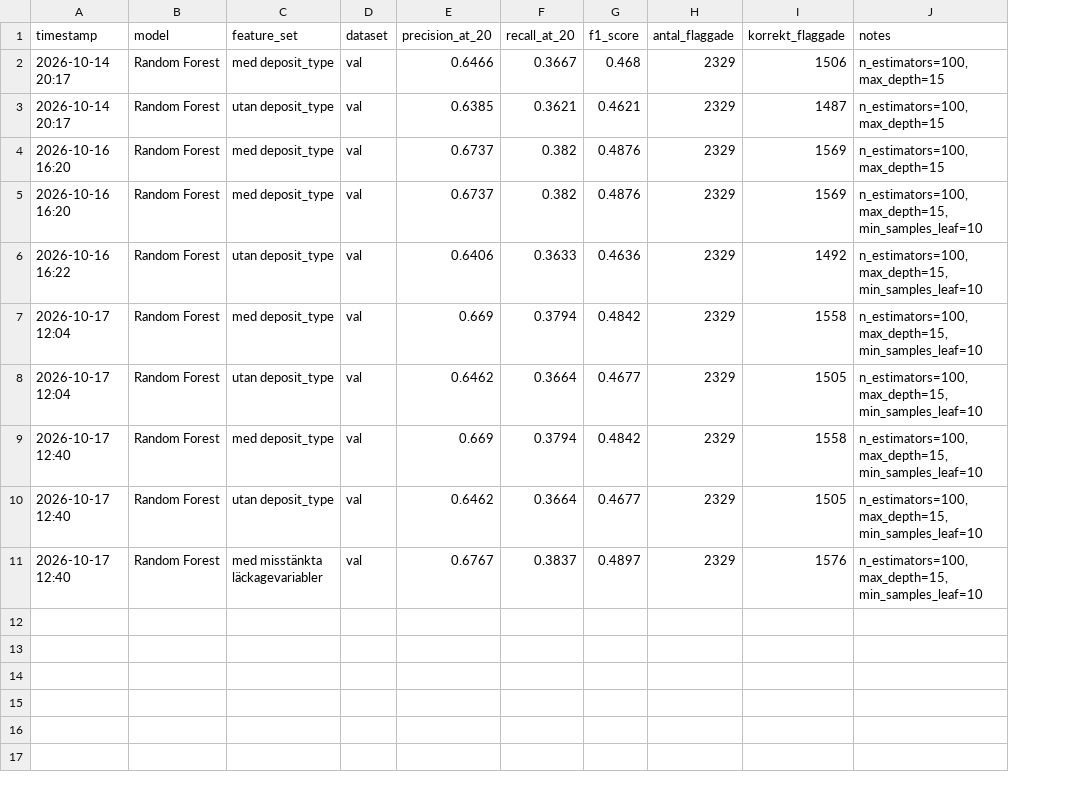
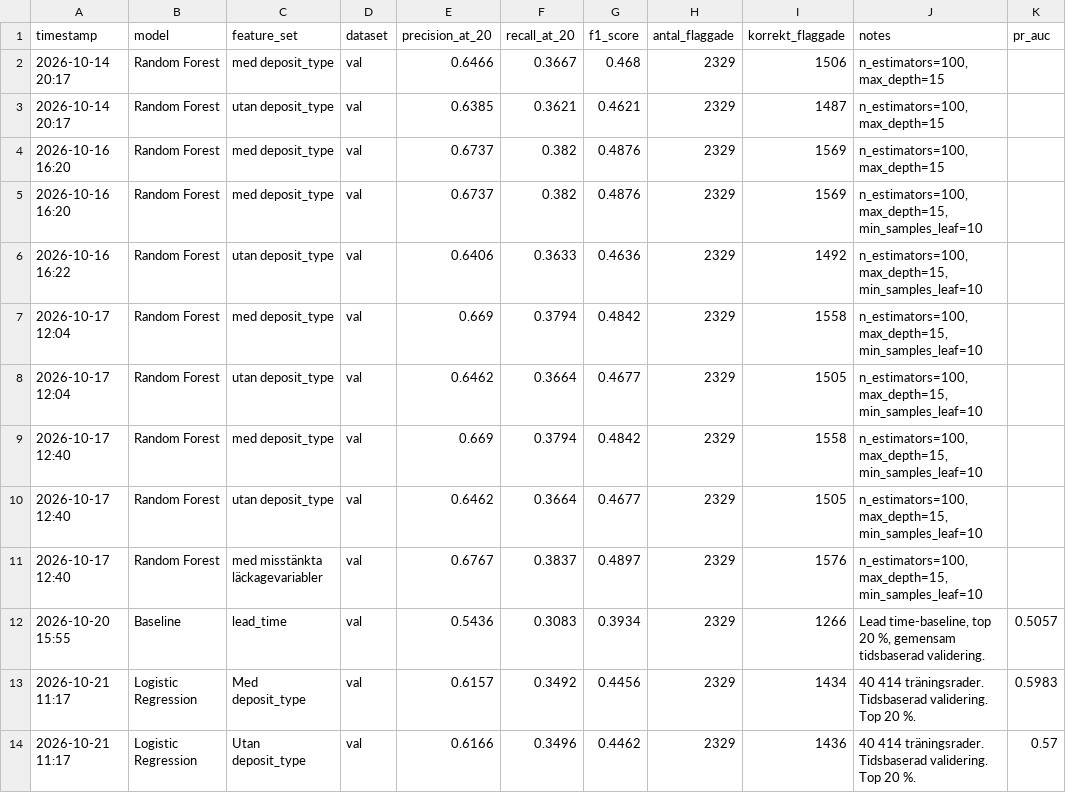
Before and after one commit to Shara-Hysen/data-science-group-project, a CSV file: outputs/experiment_results.csv, drawn as a sheet; the diff names each change by its address in the sheet, - before the commit and + after, or states it on an @@ line.

Commit message:
Update baseline and logistic regression experiments

```diff
--- a/outputs/experiment_results.csv
+++ b/outputs/experiment_results.csv
+column K (pr_auc), empty
+row 12: 2026-10-20 15:55 | Baseline | lead_time | val | 0.5436 | 0.3083 | 0.3934 | 2329 | 1266 | Lead time-baseline, top 20 %, gemensam tidsbaserad validering. | 0.5057
+row 13: 2026-10-21 11:17 | Logistic Regression | Med deposit_type | val | 0.6157 | 0.3492 | 0.4456 | 2329 | 1434 | 40 414 träningsrader. Tidsbaserad validering. Top 20 %. | 0.5983
+row 14: 2026-10-21 11:17 | Logistic Regression | Utan deposit_type | val | 0.6166 | 0.3496 | 0.4462 | 2329 | 1436 | 40 414 träningsrader. Tidsbaserad validering. Top 20 %. | 0.57
```
Also changed, not shown: 2 other files.
